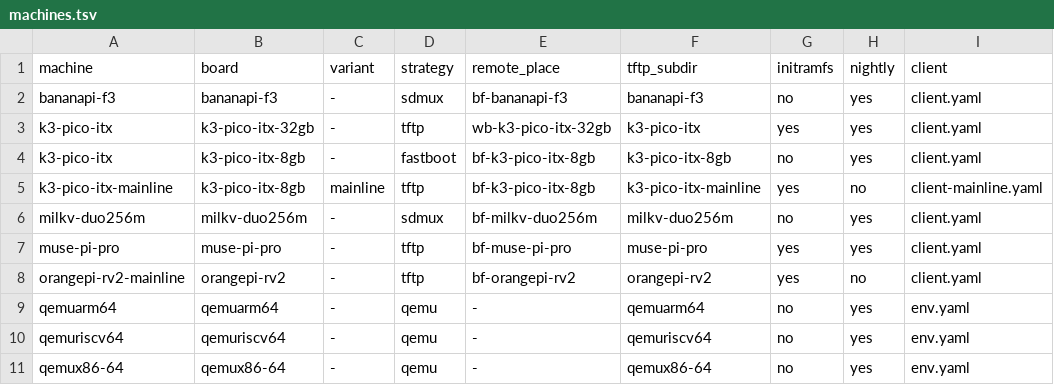
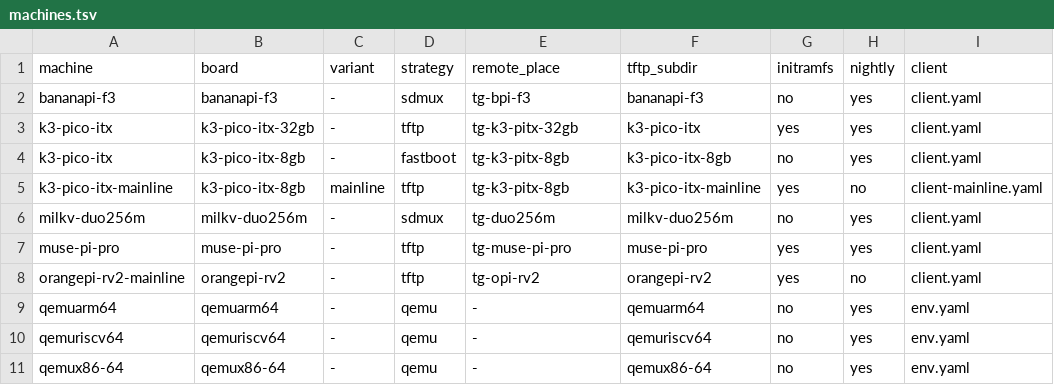
Before and after one commit to threexc/boardgarden, a TSV file: boards/machines.tsv, drawn as a sheet; only a part is shown; the diff names each change by its address in the sheet, - before the commit and + after, or states it on an @@ line.

Commit message:
boards: rename, simplify places and resources
Signed-off-by: Trevor Gamblin <tgamblin@baylibre.com>

```diff
--- a/boards/machines.tsv
+++ b/boards/machines.tsv
-E2 (remote_place): bf-bananapi-f3
+E2 (remote_place): tg-bpi-f3
-E3 (remote_place): wb-k3-pico-itx-32gb
+E3 (remote_place): tg-k3-pitx-32gb
-E4:E5 (remote_place): bf-k3-pico-itx-8gb
+E4:E5 (remote_place): tg-k3-pitx-8gb
-E6 (remote_place): bf-milkv-duo256m
+E6 (remote_place): tg-duo256m
-E7 (remote_place): bf-muse-pi-pro
+E7 (remote_place): tg-muse-pi-pro
-E8 (remote_place): bf-orangepi-rv2
+E8 (remote_place): tg-opi-rv2
```
Also changed, not shown: 19 other files.
